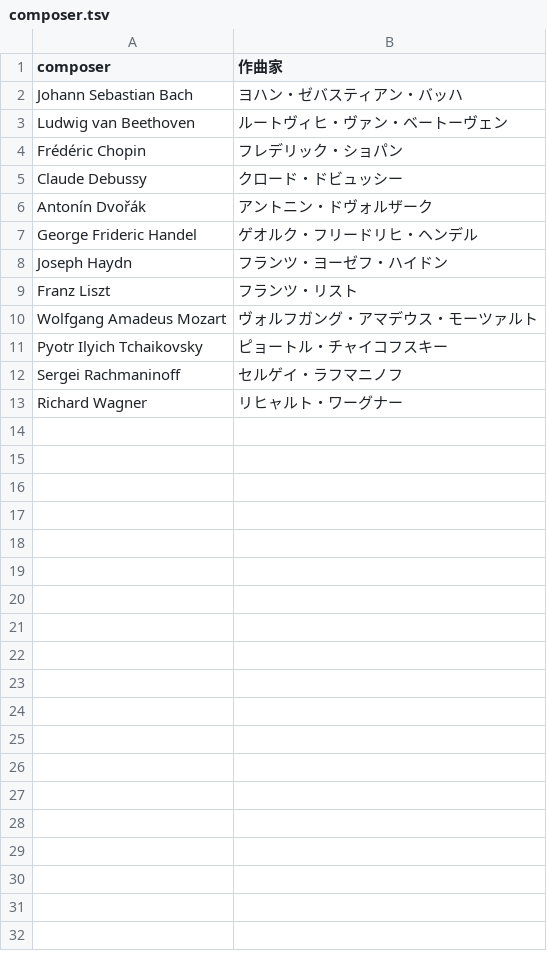
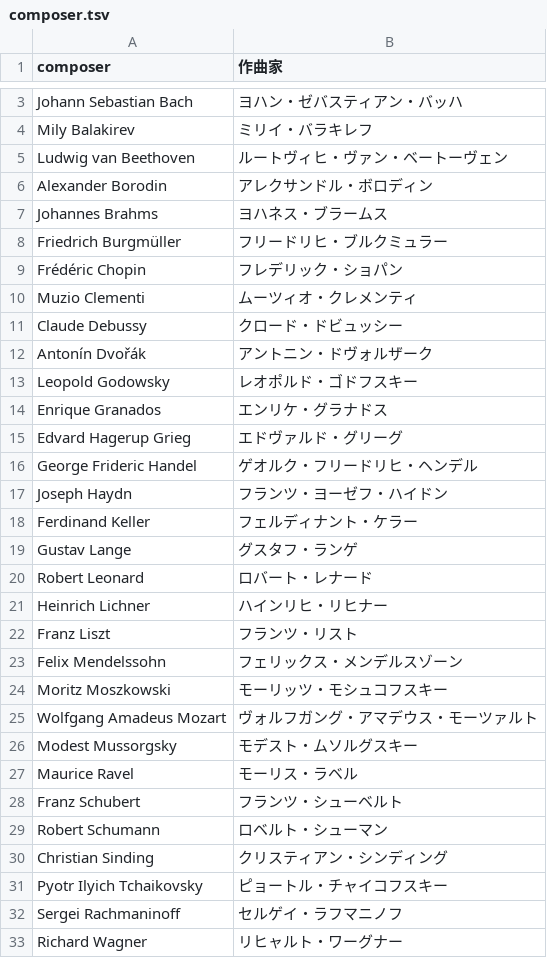
Before and after one commit to marmooo/classical-midi-db, a TSV file: composer.tsv, drawn as a sheet; only a part is shown, gaps mark what is left out; the diff covers the shown part only.

Commit message:
improve piano-midi.de data

```diff
--- a/composer.tsv
+++ b/composer.tsv
@@ -2,10 +3,29 @@ composer	作曲家
 Johann Sebastian Bach	ヨハン・ゼバスティアン・バッハ
+Mily Balakirev	ミリイ・バラキレフ
 Ludwig van Beethoven	ルートヴィヒ・ヴァン・ベートーヴェン
+Alexander Borodin	アレクサンドル・ボロディン
+Johannes Brahms	ヨハネス・ブラームス
+Friedrich Burgmüller	フリードリヒ・ブルクミュラー
 Frédéric Chopin	フレデリック・ショパン
+Muzio Clementi	ムーツィオ・クレメンティ
 Claude Debussy	クロード・ドビュッシー
 Antonín Dvořák	アントニン・ドヴォルザーク
+Leopold Godowsky	レオポルド・ゴドフスキー
+Enrique Granados	エンリケ・グラナドス
+Edvard Hagerup Grieg	エドヴァルド・グリーグ
 George Frideric Handel	ゲオルク・フリードリヒ・ヘンデル
 Joseph Haydn	フランツ・ヨーゼフ・ハイドン
+Ferdinand Keller	フェルディナント・ケラー
+Gustav Lange	グスタフ・ランゲ
+Robert Leonard	ロバート・レナード
+Heinrich Lichner	ハインリヒ・リヒナー
 Franz Liszt	フランツ・リスト
+Felix Mendelssohn	フェリックス・メンデルスゾーン
+Moritz Moszkowski	モーリッツ・モシュコフスキー
 Wolfgang Amadeus Mozart	ヴォルフガング・アマデウス・モーツァルト
+Modest Mussorgsky	モデスト・ムソルグスキー
+Maurice Ravel	モーリス・ラベル
+Franz Schubert	フランツ・シューベルト
+Robert Schumann	ロベルト・シューマン
+Christian Sinding	クリスティアン・シンディング
 Pyotr Ilyich Tchaikovsky	ピョートル・チャイコフスキー
```
Also changed, not shown: 1 added row elsewhere in this file, 4 other files.
